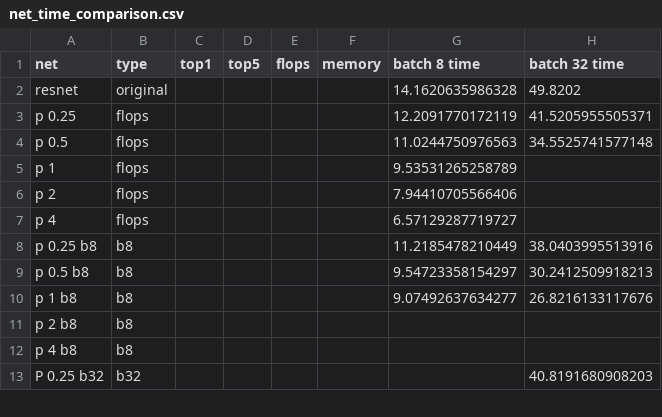
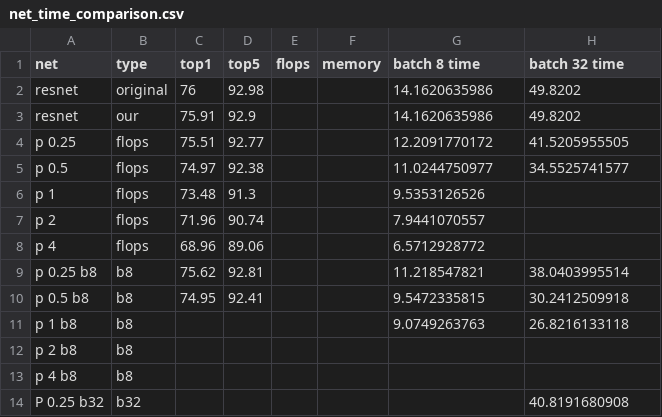
Before and after one commit to EliPassov/gator, a CSV file: results/net_time_comparison.csv, drawn as a sheet; only a part is shown; the diff covers the shown part only.

Commit message:
minor fix to pruning blocks, add DCP article pruned resnet, added some result

```diff
--- a/results/net_time_comparison.csv
+++ b/results/net_time_comparison.csv
@@ -1,13 +1,14 @@
 net,type,top1,top5,flops,memory, batch 8 time, batch 32 time
-resnet,original,,,,,14.1620635986328,49.8202
-p 0.25,flops,,,,,12.2091770172119,41.5205955505371
-p 0.5,flops,,,,,11.0244750976563,34.5525741577148
-p 1,flops,,,,,9.53531265258789,
-p 2,flops,,,,,7.94410705566406,
-p 4,flops,,,,,6.57129287719727,
-p 0.25 b8,b8,,,,,11.2185478210449,38.0403995513916
-p 0.5 b8,b8,,,,,9.54723358154297,30.2412509918213
-p 1 b8,b8,,,,,9.07492637634277,26.8216133117676
+resnet,original,76,92.98,,,14.1620635986,49.8202
+resnet,our,75.91,92.9,,,14.1620635986,49.8202
+p 0.25,flops,75.51,92.77,,,12.2091770172,41.5205955505
+p 0.5,flops,74.97,92.38,,,11.0244750977,34.5525741577
+p 1,flops,73.48,91.3,,,9.5353126526,
+p 2,flops,71.96,90.74,,,7.9441070557,
+p 4,flops,68.96,89.06,,,6.5712928772,
+p 0.25 b8,b8,75.62,92.81,,,11.218547821,38.0403995514
+p 0.5 b8,b8,74.95,92.41,,,9.5472335815,30.2412509918
+p 1 b8,b8,,,,,9.0749263763,26.8216133118
 p 2 b8,b8,,,,,,
 p 4 b8,b8,,,,,,
-P 0.25 b32,b32,,,,,,40.8191680908203
+P 0.25 b32,b32,,,,,,40.8191680908
```
Also changed, not shown: 6 added rows and 16 edited cells elsewhere in this file, 4 other files.
